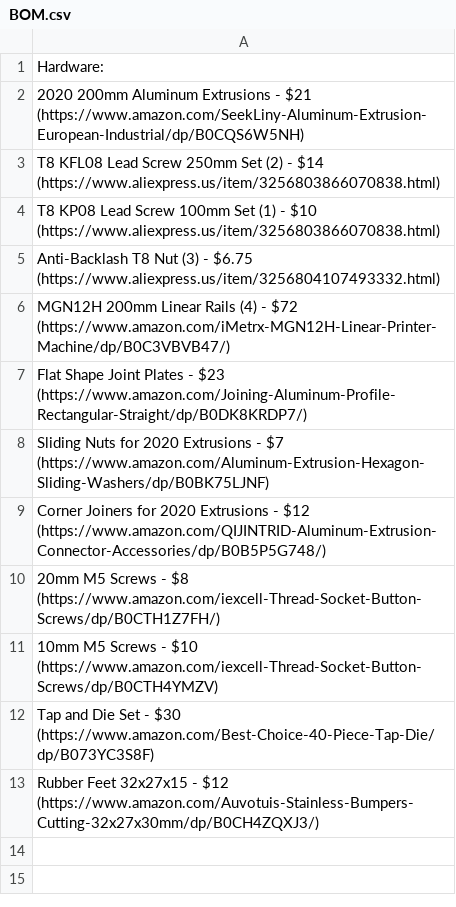
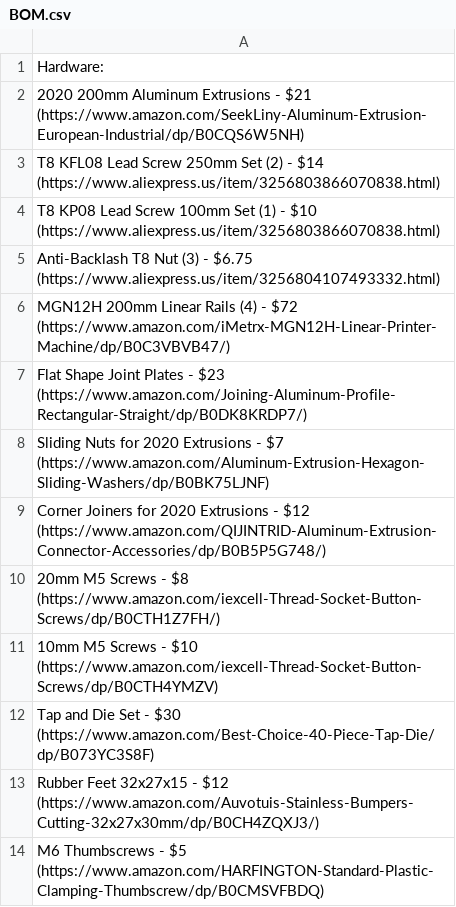
Before and after one commit to Firestorm108/Forge, a CSV file: BOM.csv, drawn as a sheet.

Commit message:
Update BOM.csv

```diff
--- a/BOM.csv
+++ b/BOM.csv
@@ -13 +13,2 @@ Tap and Die Set - $30 (https://www.amazon.com/Best-Choice-40-Piece-Tap-Die/dp/B0
 Rubber Feet 32x27x15 - $12 (https://www.amazon.com/Auvotuis-Stainless-Bumpers-Cutting-32x27x30mm/dp/B0CH4ZQXJ3/)
+M6 Thumbscrews - $5 (https://www.amazon.com/HARFINGTON-Standard-Plastic-Clamping-Thumbscrew/dp/B0CMSVFBDQ)
```
